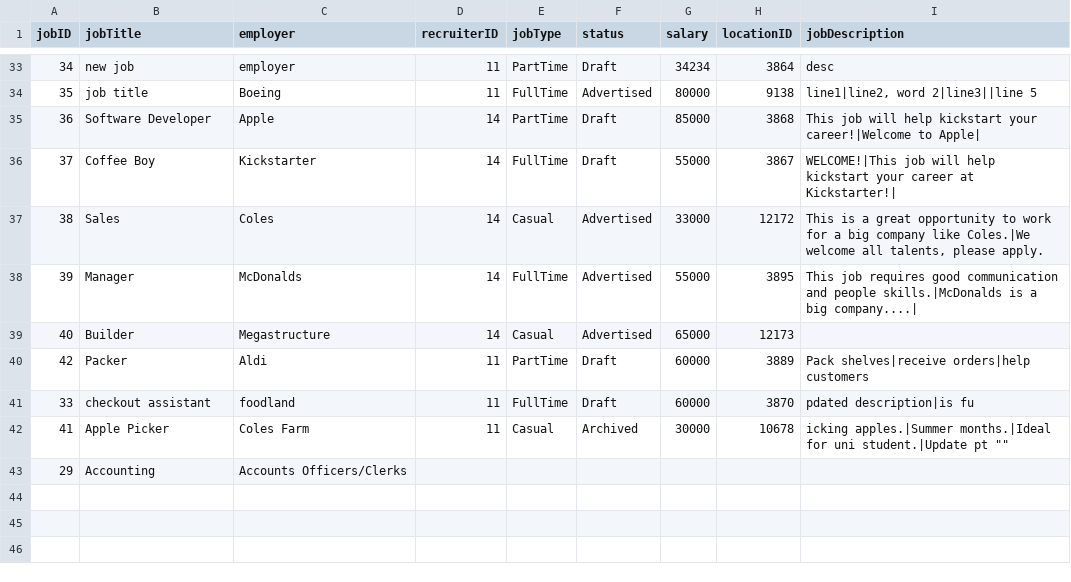
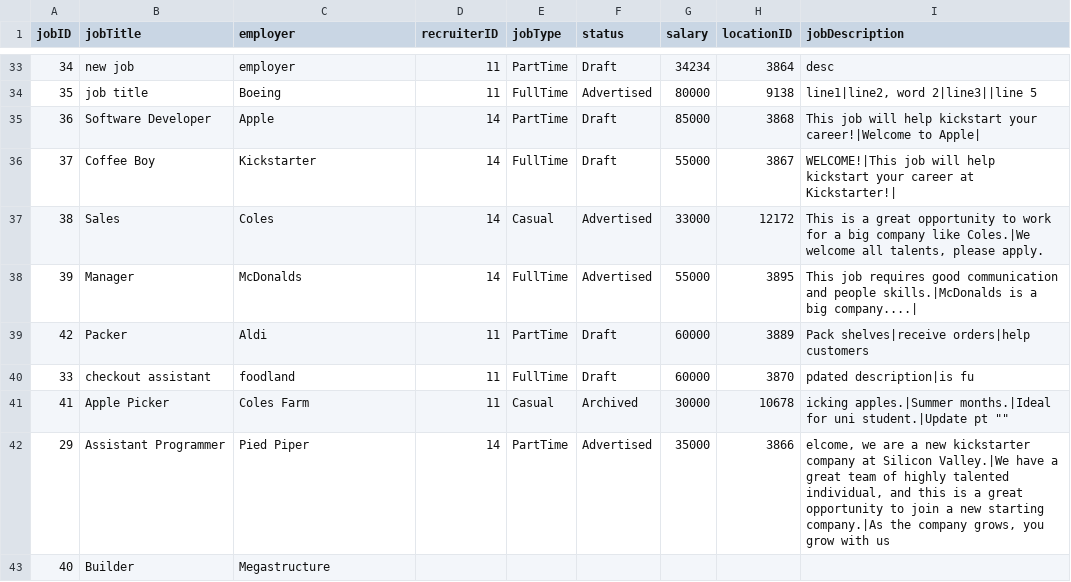
Before and after one commit to namyngu/JobSeekingSystem, a CSV file: JobCategory.csv, drawn as a sheet; only a part is shown, gaps mark what is left out.

```diff
--- a/JobCategory.csv
+++ b/JobCategory.csv
@@ -38,3 +38,2 @@ jobID,jobTitle,employer,recruiterID,jobType,status,salary,locationID,jobDescript
 39,Manager,McDonalds,14,FullTime,Advertised,55000,3895,"This job requires good communication and people skills.|McDonalds is a big company....|"
-40,Builder,Megastructure,14,Casual,Advertised,65000,12173,""
 42,Packer,Aldi,11,PartTime,Draft,60000,3889,"Pack shelves|receive orders|help customers"
@@ -42,2 +41,3 @@ jobID,jobTitle,employer,recruiterID,jobType,status,salary,locationID,jobDescript
 41,Apple Picker,Coles Farm,11,Casual,Archived,30000,10678,""icking apples.|Summer months.|Ideal for uni student.|Update pt ""
-29,Accounting,Accounts Officers/Clerks
+29,Assistant Programmer,Pied Piper,14,PartTime,Advertised,35000,3866,"elcome, we are a new kickstarter company at Silicon Valley.|We have a great team of highly talented individual, and this is a great opportunity to join a new starting company.|As the company grows, you grow with us"
+40,Builder,Megastructure
```
Also changed, not shown: JobList.csv, JobSkills.csv, 2 other files.
